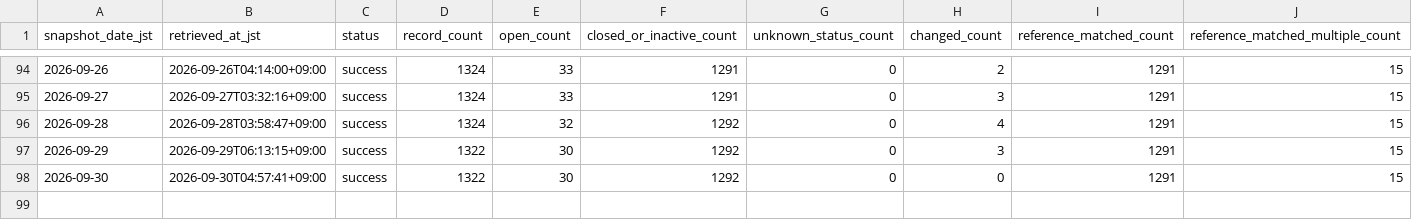
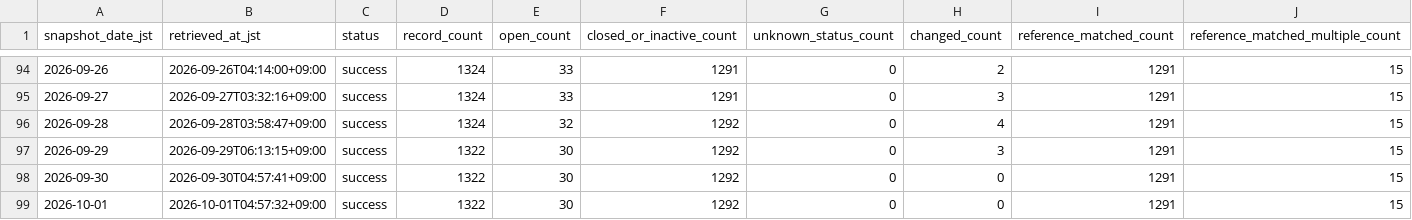
Before and after one commit to GISPHN/kumamoto-shelter-archive, a CSV file: data/logs/collection_log.csv, drawn as a sheet; only a part is shown, gaps mark what is left out; rows hold the shown columns only; the diff names each change by its address in the sheet, - before the commit and + after, or states it on an @@ line.

```diff
--- a/data/logs/collection_log.csv
+++ b/data/logs/collection_log.csv
+row 99: 2026-10-01 | 2026-10-01T04:57:32+09:00 | success | 1322 | 30 | 1292 | 0 | 0 | 1291 | 15
```
Also changed, not shown: data/latest_capacity_matching_issues.csv, data/latest_open.csv, 8 other files.
